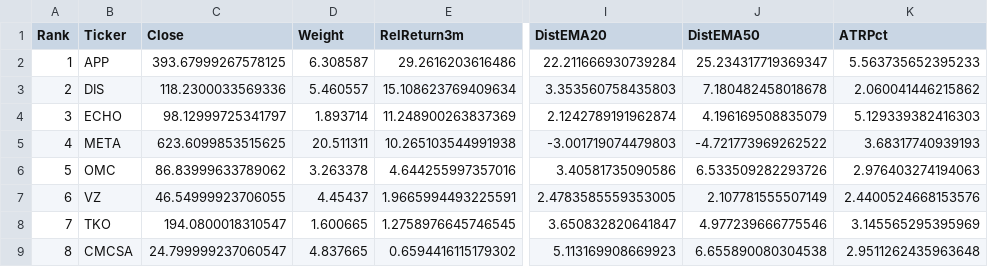
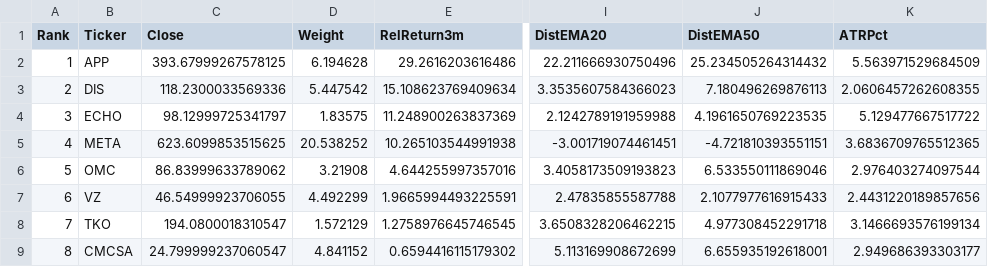
Before and after one commit to giac718/sector-model, a CSV file: output/stocks_XLC.csv, drawn as a sheet; only a part is shown, gaps mark what is left out; the diff covers the shown part only; the diff names each change by its address in the sheet, - before the commit and + after, or states it on an @@ line.

```diff
--- a/output/stocks_XLC.csv
+++ b/output/stocks_XLC.csv
-D2 (Weight): 6.308587
+D2 (Weight): 6.194628
-I2 (DistEMA20): 22.211666930739284
+I2 (DistEMA20): 22.211666930750496
-J2 (DistEMA50): 25.234317719369347
+J2 (DistEMA50): 25.234505264314432
-K2 (ATRPct): 5.563735652395233
+K2 (ATRPct): 5.563971529684509
-D3 (Weight): 5.460557
+D3 (Weight): 5.447542
-I3 (DistEMA20): 3.353560758435803
+I3 (DistEMA20): 3.3535607584366023
-J3 (DistEMA50): 7.180482458018678
+J3 (DistEMA50): 7.180496269876113
-K3 (ATRPct): 2.060041446215862
+K3 (ATRPct): 2.0606457262608355
-D4 (Weight): 1.893714
+D4 (Weight): 1.83575
-I4 (DistEMA20): 2.1242789191962874
+I4 (DistEMA20): 2.1242789191959988
-J4 (DistEMA50): 4.196169508835079
+J4 (DistEMA50): 4.1961650769223535
-K4 (ATRPct): 5.129339382416303
+K4 (ATRPct): 5.129477667517722
-D5 (Weight): 20.511311
+D5 (Weight): 20.538252
-I5 (DistEMA20): -3.001719074479803
+I5 (DistEMA20): -3.001719074461451
-J5 (DistEMA50): -4.721773969262522
+J5 (DistEMA50): -4.721810393551151
-K5 (ATRPct): 3.68317740939193
+K5 (ATRPct): 3.6836709765512365
-D6 (Weight): 3.263378
+D6 (Weight): 3.21908
-I6 (DistEMA20): 3.40581735090586
+I6 (DistEMA20): 3.4058173509193823
-J6 (DistEMA50): 6.533509282293726
+J6 (DistEMA50): 6.533550111869046
-K6 (ATRPct): 2.976403274194063
+K6 (ATRPct): 2.976403274097544
-D7 (Weight): 4.45437
+D7 (Weight): 4.492299
-I7 (DistEMA20): 2.4783585559353005
+I7 (DistEMA20): 2.47835855587788
-J7 (DistEMA50): 2.107781555507149
+J7 (DistEMA50): 2.1077977616915433
-K7 (ATRPct): 2.4400524668153576
+K7 (ATRPct): 2.4431220189857656
-D8 (Weight): 1.600665
+D8 (Weight): 1.572129
-I8 (DistEMA20): 3.650832820641847
+I8 (DistEMA20): 3.6508328206462215
-J8 (DistEMA50): 4.977239666775546
+J8 (DistEMA50): 4.977308452291718
-K8 (ATRPct): 3.145565295395969
+K8 (ATRPct): 3.1466693576199134
-D9 (Weight): 4.837665
+D9 (Weight): 4.841152
-I9 (DistEMA20): 5.113169908669923
+I9 (DistEMA20): 5.113169908672699
-J9 (DistEMA50): 6.655890080304538
+J9 (DistEMA50): 6.655935192618001
-K9 (ATRPct): 2.9511262435963648
+K9 (ATRPct): 2.949686393303177
```
Also changed, not shown: 56 edited cells elsewhere in this file, log/signals.csv, output/environment_history.csv, 13 other files.
